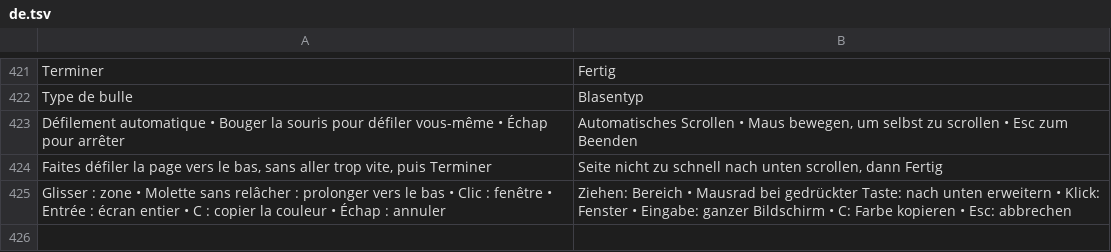
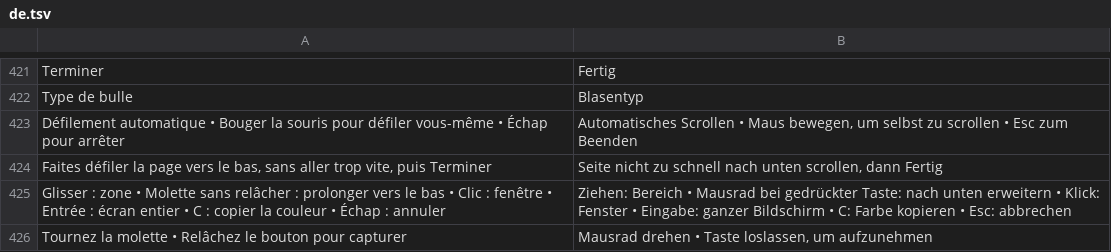
Before and after one commit to Salcyone29/ScreenCapture, a TSV file: locales/de.tsv, drawn as a sheet; only a part is shown, gaps mark what is left out; the diff names each change by its address in the sheet, - before the commit and + after, or states it on an @@ line.

```diff
--- a/locales/de.tsv
+++ b/locales/de.tsv
+row 426: Tournez la molette • Relâchez le bouton pour capturer | Mausrad drehen • Taste loslassen, um aufzunehmen
```
Also changed, not shown: locales/en.tsv, locales/es.tsv, 16 other files.
